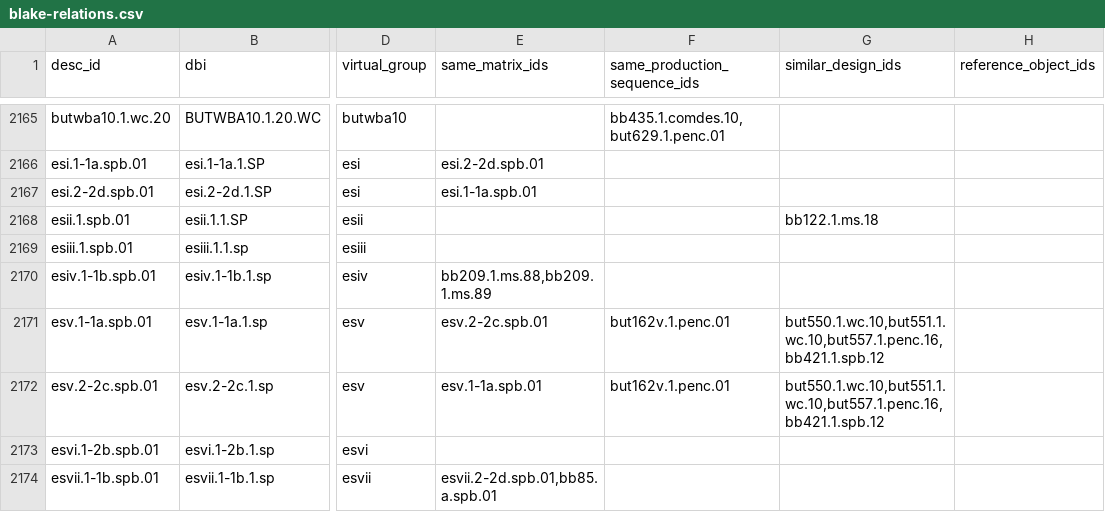
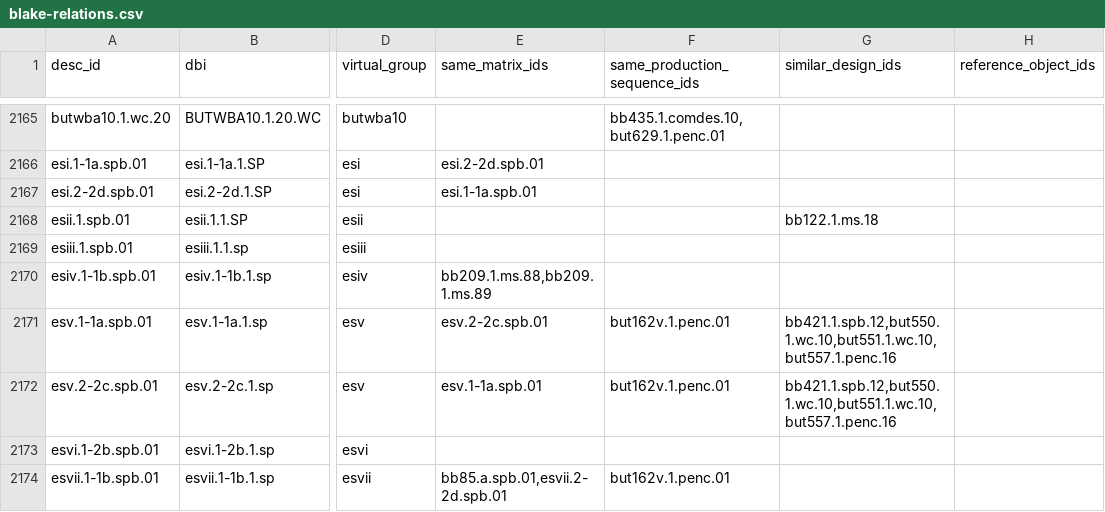
Before and after one commit to blakearchive/data, a CSV file: csv/blake-relations.csv, drawn as a sheet; only a part is shown, gaps mark what is left out; the diff covers the shown part only; the diff names each change by its address in the sheet, - before the commit and + after, or states it on an @@ line.

```diff
--- a/csv/blake-relations.csv
+++ b/csv/blake-relations.csv
-G2171:G2172 (similar_design_ids): but550.1.wc.10,but551.1.wc.10,but557.1.penc.16,bb421.1.spb.12
+G2171:G2172 (similar_design_ids): bb421.1.spb.12,but550.1.wc.10,but551.1.wc.10,but557.1.penc.16
-E2174 (same_matrix_ids): esvii.2-2d.spb.01,bb85.a.spb.01
+E2174 (same_matrix_ids): bb85.a.spb.01,esvii.2-2d.spb.01
-F2174 (same_production_sequence_ids): (empty)
+F2174 (same_production_sequence_ids): but162v.1.penc.01
```
Also changed, not shown: 81 edited cells elsewhere in this file.
